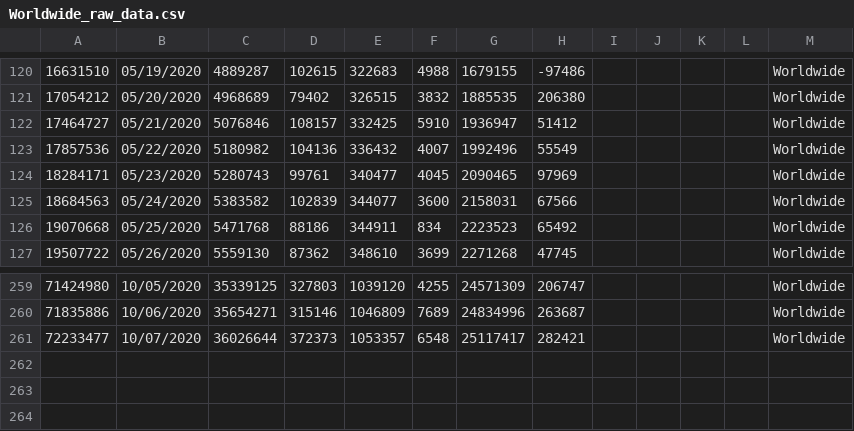
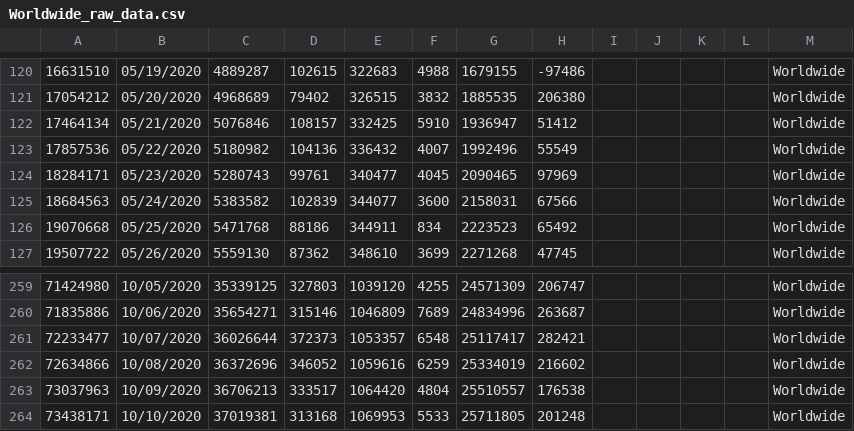
Before and after one commit to paulogs/Covid19_Data, a CSV file: DataFiles/Worldwide_raw_data.csv, drawn as a sheet; only a part is shown, gaps mark what is left out.

```diff
--- a/DataFiles/Worldwide_raw_data.csv
+++ b/DataFiles/Worldwide_raw_data.csv
@@ -121,3 +121,3 @@
 17054212,05/20/2020,4968689,79402,326515,3832,1885535,206380,,,,,Worldwide,,
-17464727,05/21/2020,5076846,108157,332425,5910,1936947,51412,,,,,Worldwide,,
+17464134,05/21/2020,5076846,108157,332425,5910,1936947,51412,,,,,Worldwide,,
 17857536,05/22/2020,5180982,104136,336432,4007,1992496,55549,,,,,Worldwide,,
@@ -261 +261,4 @@
 72233477,10/07/2020,36026644,372373,1053357,6548,25117417,282421,,,,,Worldwide,,
+72634866,10/08/2020,36372696,346052,1059616,6259,25334019,216602,,,,,Worldwide,,
+73037963,10/09/2020,36706213,333517,1064420,4804,25510557,176538,,,,,Worldwide,,
+73438171,10/10/2020,37019381,313168,1069953,5533,25711805,201248,,,,,Worldwide,,
```
Also changed, not shown: DataFiles/ArgCountry_cal_data.csv, DataFiles/ArgCountry_raw_data.csv, 15 other files.
